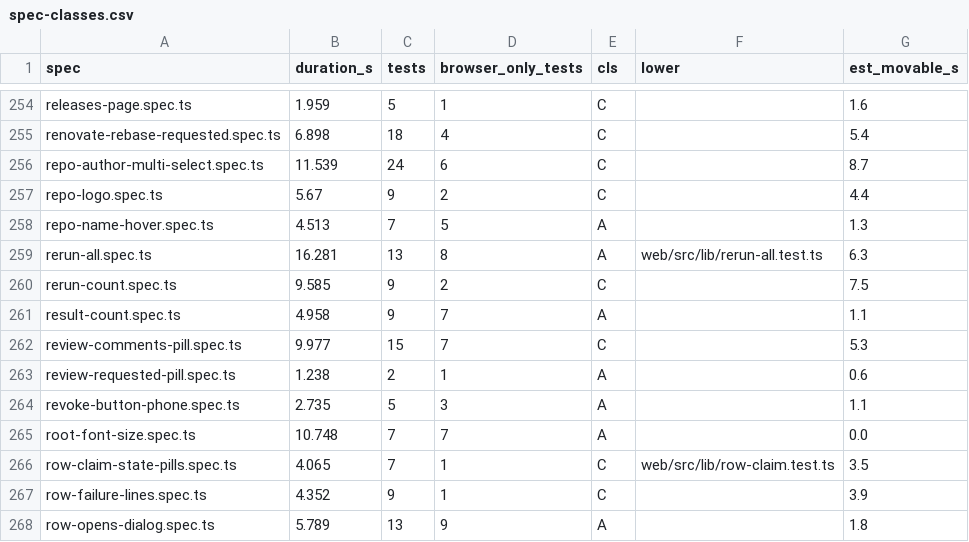
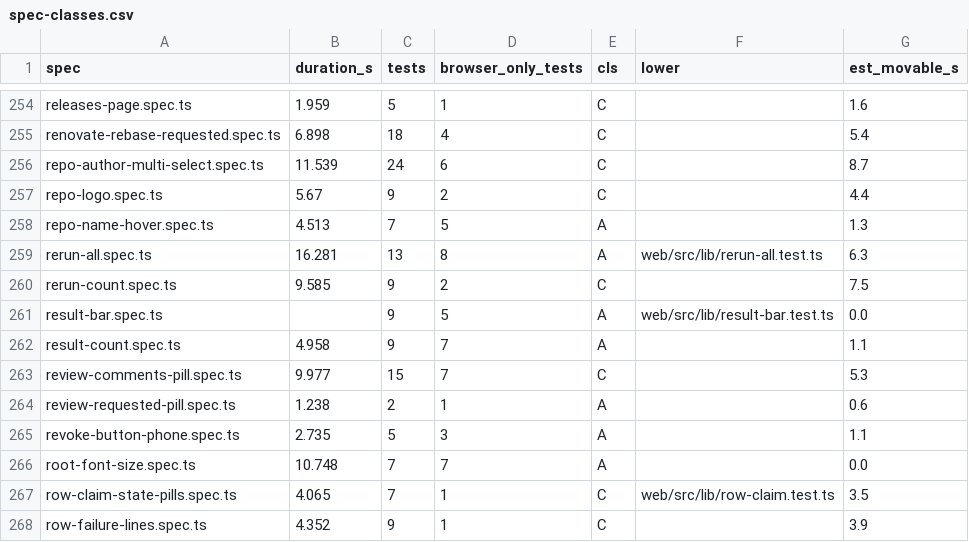
Before and after one commit to alrayyes/forge-dashboard, a CSV file: docs/e2e-audit/spec-classes.csv, drawn as a sheet; only a part is shown, gaps mark what is left out; the shorter side is filled out with more unchanged rows; the diff names each change by its address in the sheet, - before the commit and + after, or states it on an @@ line.

Commit message:
feat(web): one result bar with the count, the filter state and the sort (#4770)
* feat(web): word the result bar's count line (#4288)

* feat(web): one result bar with the count, the filter state and the sort

The count, a Filtered tag, the sort select and Clear filters now share one line
at the foot of the filter bar, on a phone too. A polite live region says
"N of M" when the count changes. The menu pill is untouched and keeps the
unfiltered totals.

* fix(web): the result bar's phone line matches the draft

The Filters button leads the line beside the count, the sort select stays 32px
with the 44px tap target on its label, and the Filtered tag is checked for
contrast in light and dark. Focus still lands on the Filters button when the
search hides.

* docs: say the label around the sort carries the tap target

* test: the Filters sheet no longer holds the sort picker

* test: point the specs at the result bar's Clear filters and heights

Clear filters is not drawn while no filter is on (the ticket's acceptance
criterion), so the specs that asserted it disabled now assert it hidden, and
find it by id because a hidden button has no role. The phone Filters button
sits in the result bar under the title box, so its clear-button check is now
non-overlap. The filter-bar overlap check counts the result bar's count, and
the landscape-first-row heights include the result bar.

Refs #4288

* fix(web): keep focus when Clear filters hides, fit the phone bar on one line

Pressing Enter on Clear filters hid the button and left focus on the page.
It now hands focus to the filter bar. With no filter on, the 390px bar is
Filters, the count and the sort on one 44px line, so the closed bar is 118px
rather than 170. The select shrinks to fit; Clear filters and the tag wrap
when a filter is on.

Refs #4288

* test: refresh the e2e audit CSV for the new result bar specs

Refs #4288

```diff
--- a/docs/e2e-audit/spec-classes.csv
+++ b/docs/e2e-audit/spec-classes.csv
+row 261: result-bar.spec.ts |  | 9 | 5 | A | web/src/lib/result-bar.test.ts | 0.0
```
Also changed, not shown: 16 other files.
